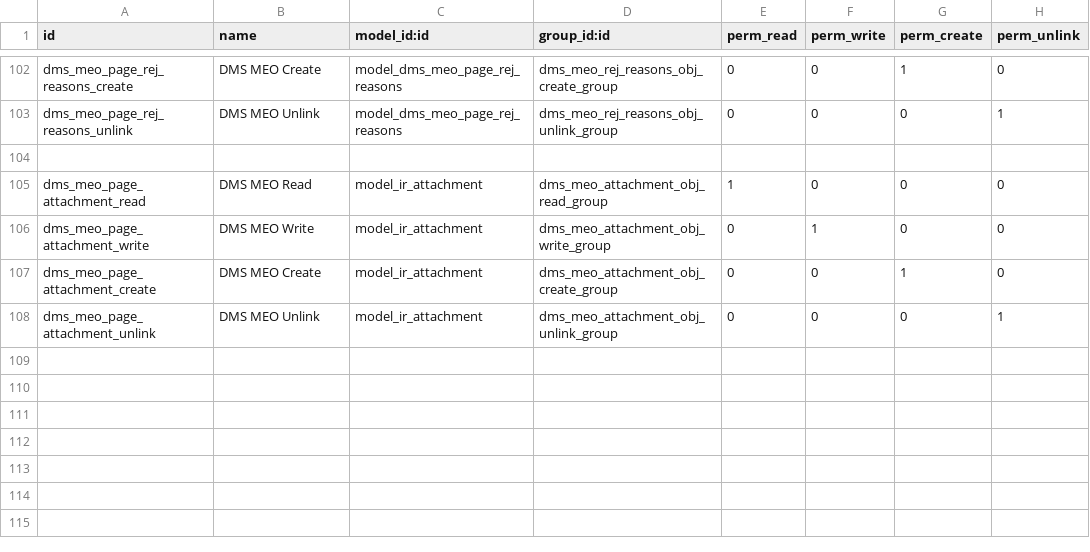
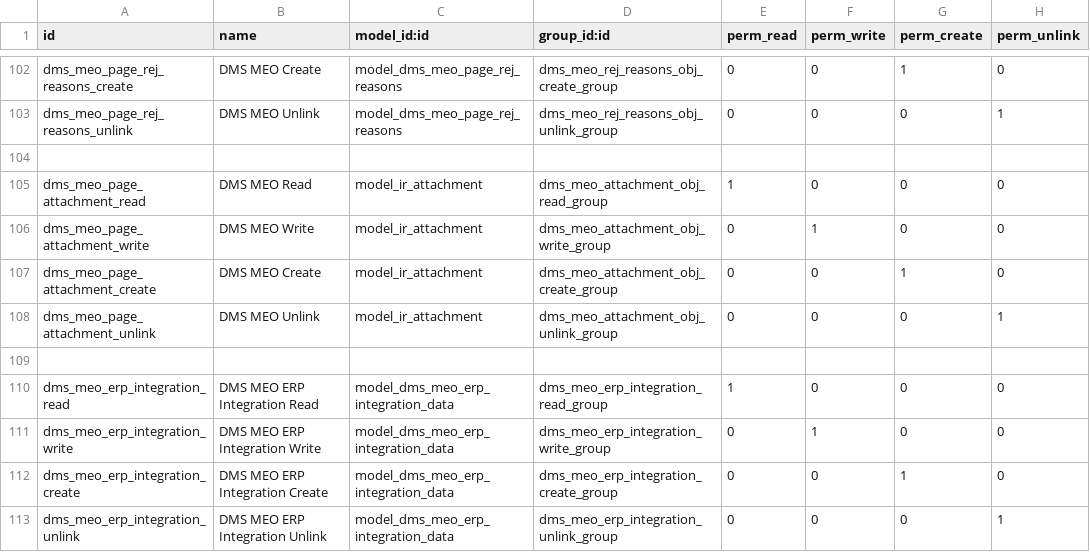
Before and after one commit to faisalkamran/dms_ccb, a CSV file: security/ir.model.access.csv, drawn as a sheet; only a part is shown, gaps mark what is left out; the diff names each change by its address in the sheet, - before the commit and + after, or states it on an @@ line.

Commit message:
Patch to add ERP integration data loader screens into DMS MEO app

```diff
--- a/security/ir.model.access.csv
+++ b/security/ir.model.access.csv
+row 109: (empty)
+row 110: dms_meo_erp_integration_read | DMS MEO ERP Integration Read | model_dms_meo_erp_integration_data | dms_meo_erp_integration_read_group | 1 | 0 | 0 | 0
+row 111: dms_meo_erp_integration_write | DMS MEO ERP Integration Write | model_dms_meo_erp_integration_data | dms_meo_erp_integration_write_group | 0 | 1 | 0 | 0
+row 112: dms_meo_erp_integration_create | DMS MEO ERP Integration Create | model_dms_meo_erp_integration_data | dms_meo_erp_integration_create_group | 0 | 0 | 1 | 0
+row 113: dms_meo_erp_integration_unlink | DMS MEO ERP Integration Unlink | model_dms_meo_erp_integration_data | dms_meo_erp_integration_unlink_group | 0 | 0 | 0 | 1
```
Also changed, not shown: 5 other files.
